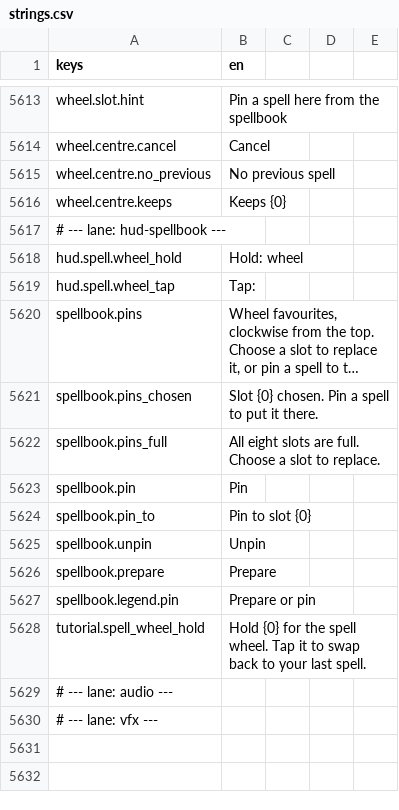
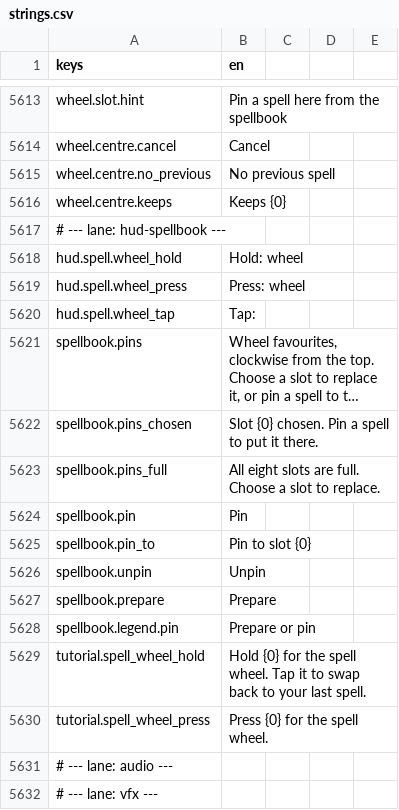
Before and after one commit to TharrosDev/EmberVale, a CSV file: data/locale/strings.csv, drawn as a sheet; only a part is shown, gaps mark what is left out; long unchanged cells end in …; the diff names each change by its address in the sheet, - before the commit and + after, or states it on an @@ line.

Commit message:
Spell row and wheel hint follow presses-in-place-of-holds; Prepared no longer re-selects

```diff
--- a/data/locale/strings.csv
+++ b/data/locale/strings.csv
+row 5619: hud.spell.wheel_press | Press: wheel
+row 5630: tutorial.spell_wheel_press | Press {0} for the spell wheel.
```
Also changed, not shown: 4 other files.
